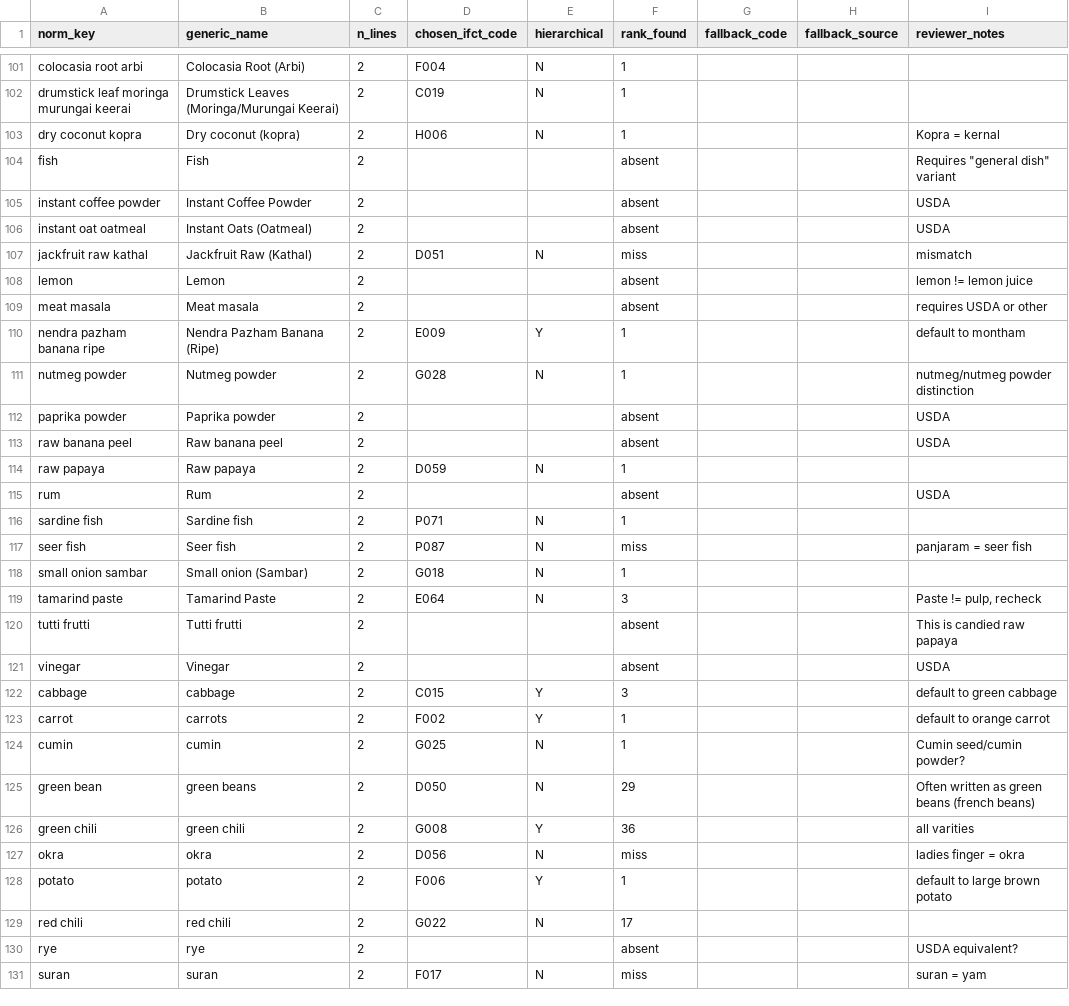
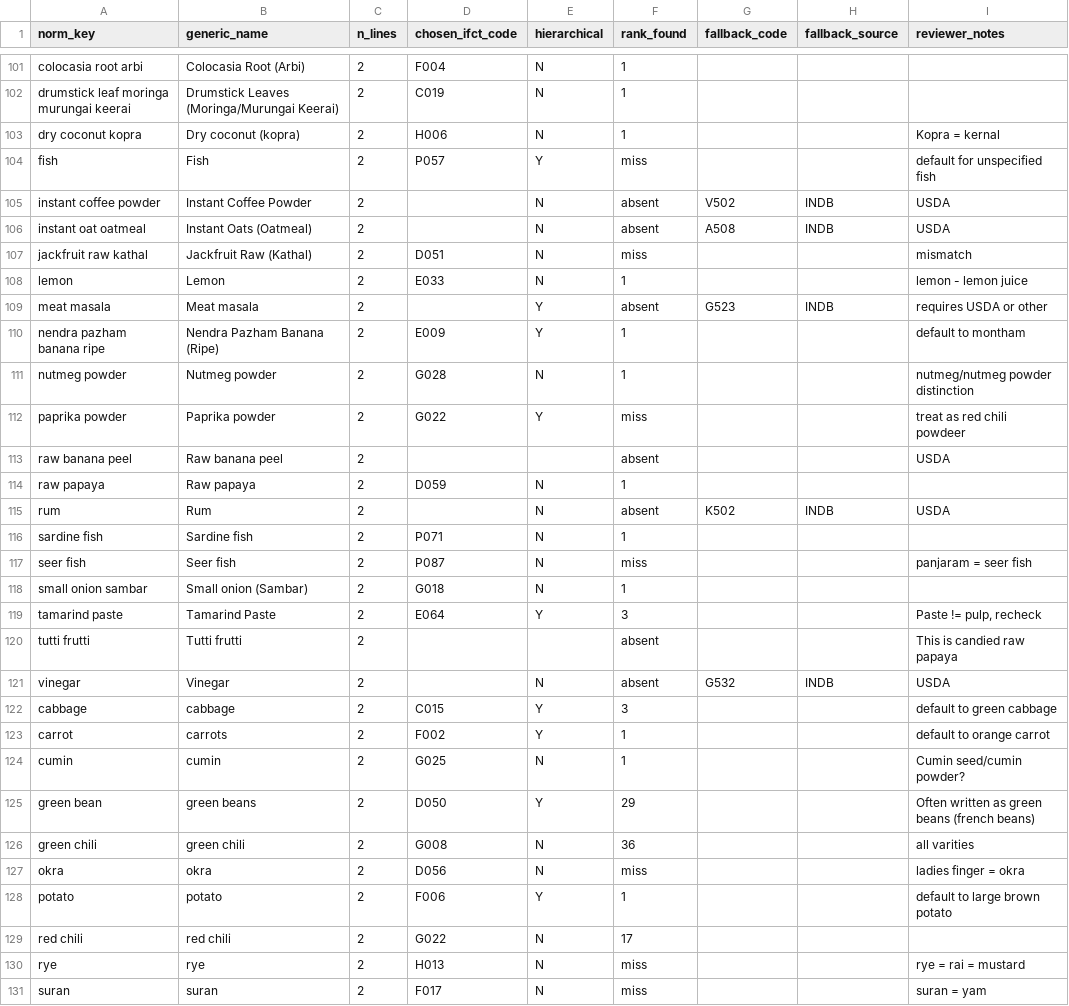
Before and after one commit to samahesh56/MalabarDB, a CSV file: data/final/ingredient_ifct_map.csv, drawn as a sheet; only a part is shown, gaps mark what is left out; the diff covers the shown part only.

```diff
--- a/data/final/ingredient_ifct_map.csv
+++ b/data/final/ingredient_ifct_map.csv
@@ -103,14 +103,14 @@ drumstick leaf moringa murungai keerai,Drumstick Leaves (Moringa/Murungai Keerai
 dry coconut kopra,Dry coconut (kopra),2,H006,N,1,,,Kopra = kernal
-fish,Fish,2,,,absent,,,"Requires ""general dish"" variant"
-instant coffee powder,Instant Coffee Powder,2,,,absent,,,USDA
-instant oat oatmeal,Instant Oats (Oatmeal),2,,,absent,,,USDA
+fish,Fish,2,P057,Y,miss,,,default for unspecified fish
+instant coffee powder,Instant Coffee Powder,2,,N,absent,V502,INDB,USDA
+instant oat oatmeal,Instant Oats (Oatmeal),2,,N,absent,A508,INDB,USDA
 jackfruit raw kathal,Jackfruit Raw (Kathal),2,D051,N,miss,,,mismatch
-lemon,Lemon,2,,,absent,,,lemon != lemon juice
-meat masala,Meat masala,2,,,absent,,,requires USDA or other
+lemon,Lemon,2,E033,N,1,,,lemon - lemon juice
+meat masala,Meat masala,2,,Y,absent,G523,INDB,requires USDA or other
 nendra pazham banana ripe,Nendra Pazham Banana (Ripe),2,E009,Y,1,,,default to montham
 nutmeg powder,Nutmeg powder,2,G028,N,1,,,nutmeg/nutmeg powder distinction
-paprika powder,Paprika powder,2,,,absent,,,USDA
+paprika powder,Paprika powder,2,G022,Y,miss,,,treat as red chili powdeer
 raw banana peel,Raw banana peel,2,,,absent,,,USDA
 raw papaya,Raw papaya,2,D059,N,1,,,
-rum,Rum,2,,,absent,,,USDA
+rum,Rum,2,,N,absent,K502,INDB,USDA
 sardine fish,Sardine fish,2,P071,N,1,,,
@@ -118,5 +118,5 @@ seer fish,Seer fish,2,P087,N,miss,,,panjaram = seer fish
 small onion sambar,Small onion (Sambar),2,G018,N,1,,,
-tamarind paste,Tamarind Paste,2,E064,N,3,,,"Paste != pulp, recheck"
+tamarind paste,Tamarind Paste,2,E064,Y,3,,,"Paste != pulp, recheck"
 tutti frutti,Tutti frutti,2,,,absent,,,This is candied raw papaya
-vinegar,Vinegar,2,,,absent,,,USDA
+vinegar,Vinegar,2,,N,absent,G532,INDB,USDA
 cabbage,cabbage,2,C015,Y,3,,,default to green cabbage
@@ -124,4 +124,4 @@ carrot,carrots,2,F002,Y,1,,,default to orange carrot
 cumin,cumin,2,G025,N,1,,,Cumin seed/cumin powder?
-green bean,green beans,2,D050,N,29,,,Often written as green beans (french beans)
-green chili,green chili,2,G008,Y,36,,,all varities
+green bean,green beans,2,D050,Y,29,,,Often written as green beans (french beans)
+green chili,green chili,2,G008,N,36,,,all varities
 okra,okra,2,D056,N,miss,,,ladies finger = okra
@@ -129,3 +129,3 @@ potato,potato,2,F006,Y,1,,,default to large brown potato
 red chili,red chili,2,G022,N,17,,,
-rye,rye,2,,,absent,,,USDA equivalent?
+rye,rye,2,H013,N,miss,,,rye = rai = mustard
 suran,suran,2,F017,N,miss,,,suran = yam
```
Also changed, not shown: 137 edited cells elsewhere in this file, data/final/ifct_nutrients.csv, data/raw/fallback_map.csv, 7 other files.
